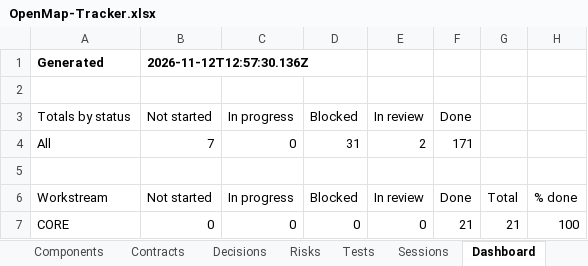
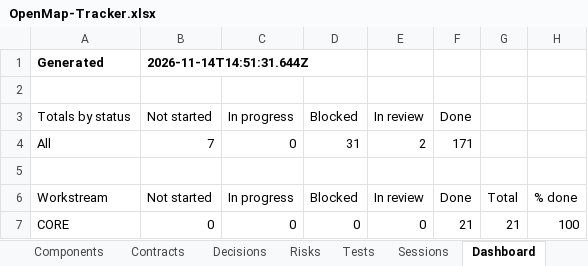
Before and after one commit to zakir80ac/OpenMap, an Excel workbook: tracker/OpenMap-Tracker.xlsx, sheet Dashboard, drawn as a sheet; only a part is shown; values as stored, in another font and other column widths than the file's, no borders; the diff names each change by its address in the sheet, - before the commit and + after, or states it on an @@ line.

```diff
--- a/tracker/OpenMap-Tracker.xlsx (sheet Dashboard)
+++ b/tracker/OpenMap-Tracker.xlsx (sheet Dashboard)
-B1 (Not started): 2026-11-12T12:57:30.136Z
+B1 (Not started): 2026-11-14T14:51:31.644Z
```
Also changed, not shown: sheet Decisions, 11 other files.
